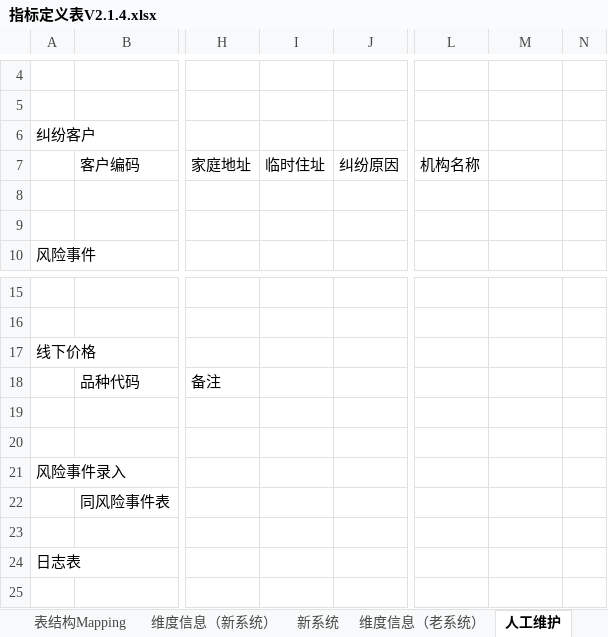
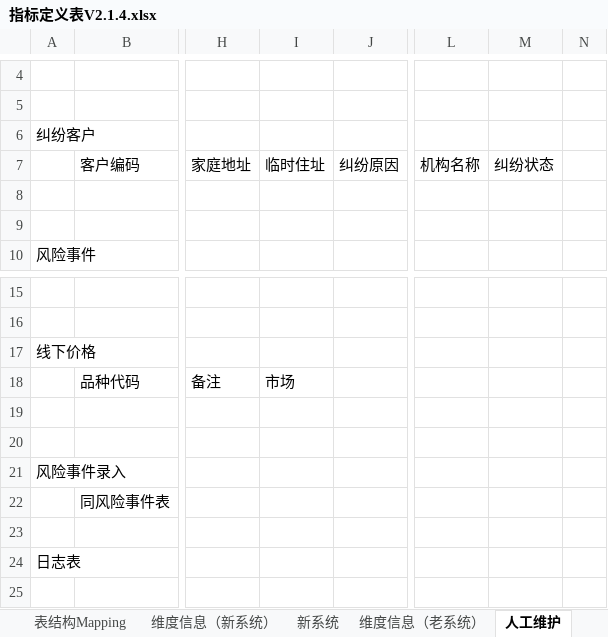
Before and after one commit to vivicai/qss_doc, an Excel workbook: 03.指标管理/大宗/指标定义表V2.1.4.xlsx, sheet 人工维护, drawn as a sheet; only a part is shown, gaps mark what is left out; values as stored, in another font and other column widths than the file's, no borders; the diff names each change by its address in the sheet, - before the commit and + after, or states it on an @@ line.

```diff
--- a/03.指标管理/大宗/指标定义表V2.1.4.xlsx (sheet 人工维护)
+++ b/03.指标管理/大宗/指标定义表V2.1.4.xlsx (sheet 人工维护)
-M7: (empty)
+M7: 纠纷状态
-I18: (empty)
+I18: 市场
```
Also changed, not shown: sheet 指标, charts or pictures, 03.指标管理/大宗/指标定义表V2.1.3.xlsx, 1 other file.
